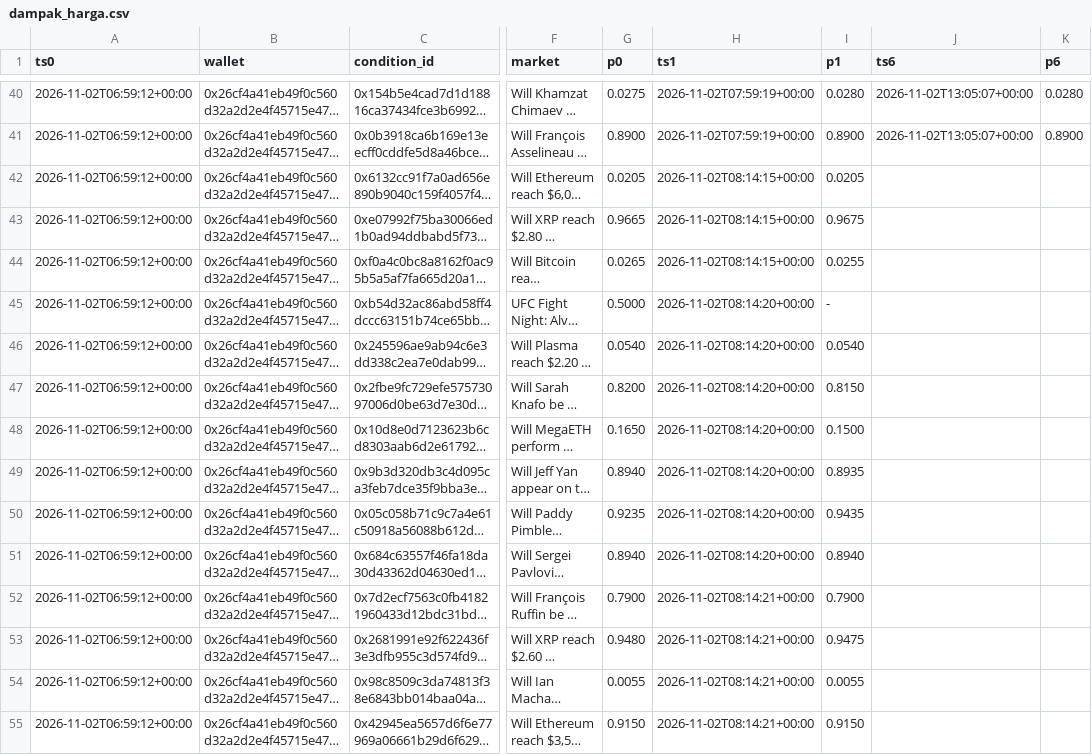
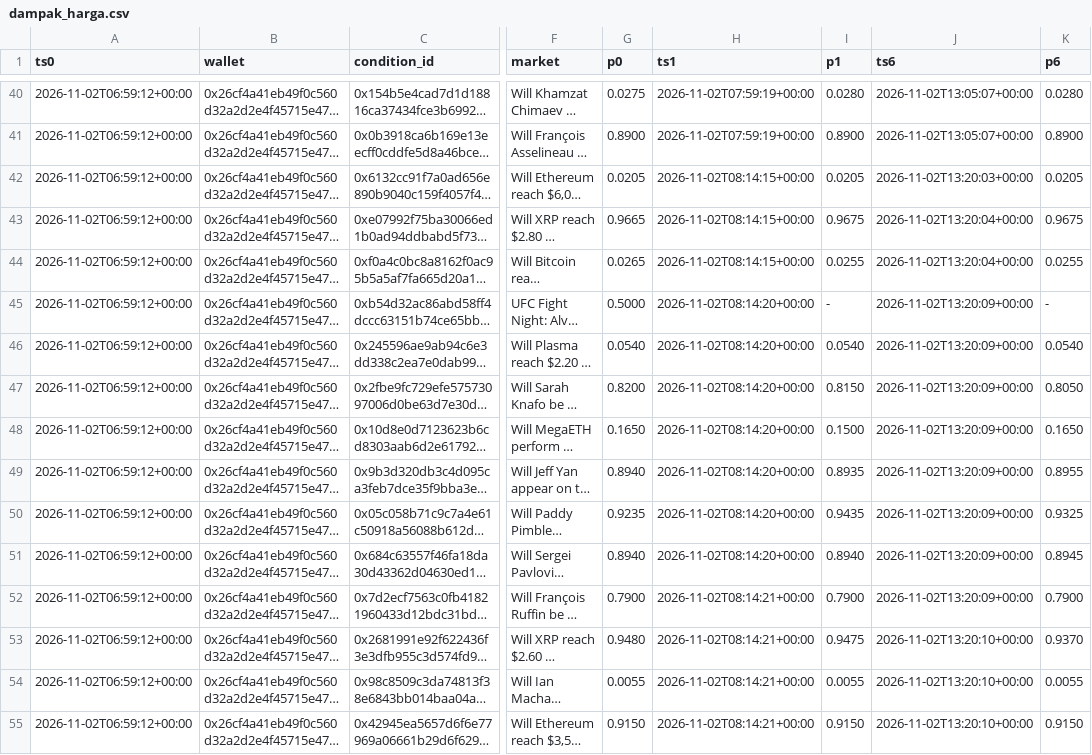
Before and after one commit to kumaraprayoga68-sketch/polybot, a CSV file: data/dampak_harga.csv, drawn as a sheet; only a part is shown, gaps mark what is left out; long unchanged cells end in …; the diff covers the shown part only; the diff names each change by its address in the sheet, - before the commit and + after, or states it on an @@ line.

```diff
--- a/data/dampak_harga.csv
+++ b/data/dampak_harga.csv
-J42 (ts6): (empty)
+J42 (ts6): 2026-11-02T13:20:03+00:00
-K42 (p6): (empty)
+K42 (p6): 0.0205
-J43:J44 (ts6): (empty)
+J43:J44 (ts6): 2026-11-02T13:20:04+00:00
-K43 (p6): (empty)
+K43 (p6): 0.9675
-K44 (p6): (empty)
+K44 (p6): 0.0255
-J45:J52 (ts6): (empty)
+J45:J52 (ts6): 2026-11-02T13:20:09+00:00
-K45 (p6): (empty)
+K45 (p6): -
-K46 (p6): (empty)
+K46 (p6): 0.0540
-K47 (p6): (empty)
+K47 (p6): 0.8050
-K48 (p6): (empty)
+K48 (p6): 0.1650
-K49 (p6): (empty)
+K49 (p6): 0.8955
-K50 (p6): (empty)
+K50 (p6): 0.9325
-K51 (p6): (empty)
+K51 (p6): 0.8945
-K52 (p6): (empty)
+K52 (p6): 0.7900
-J53:J55 (ts6): (empty)
+J53:J55 (ts6): 2026-11-02T13:20:10+00:00
-K53 (p6): (empty)
+K53 (p6): 0.9370
-K54 (p6): (empty)
+K54 (p6): 0.0055
-K55 (p6): (empty)
+K55 (p6): 0.9150
```
Also changed, not shown: 4 added rows and 52 edited cells elsewhere in this file, 1 other file.
